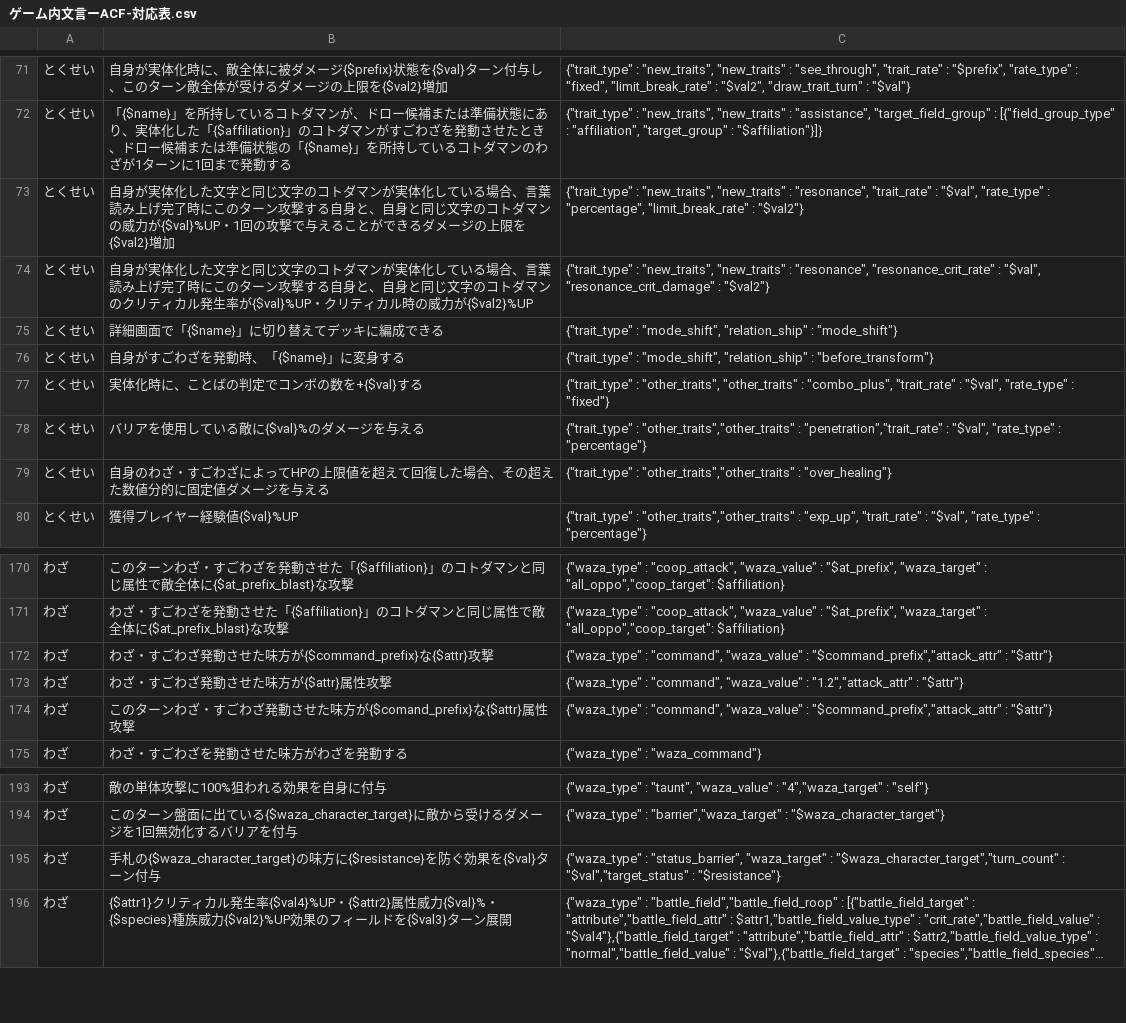
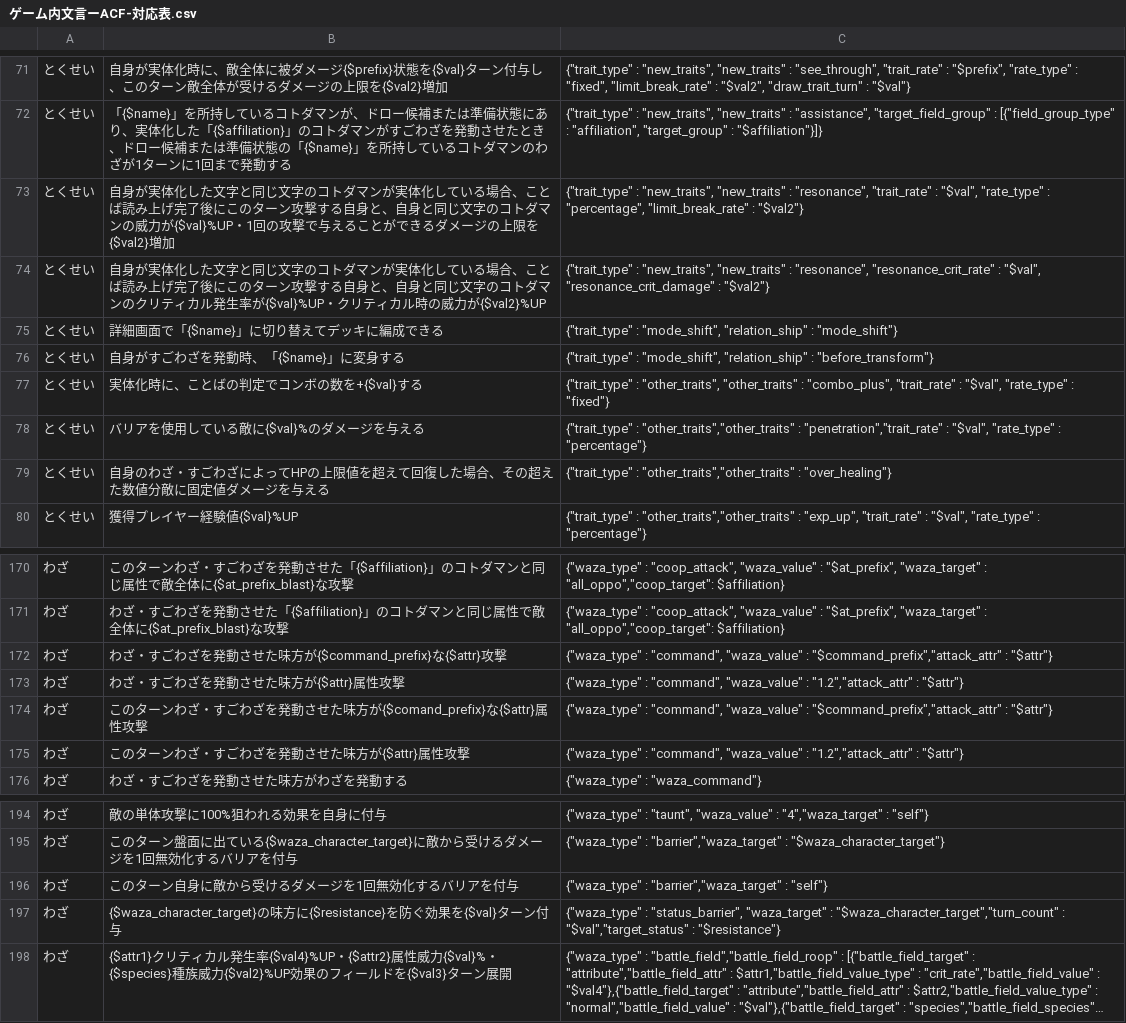
Before and after one commit to satorub01-cyber/kotodaman-db, a CSV file: lib/ゲーム内文言ーACF-対応表.csv, drawn as a sheet; only a part is shown, gaps mark what is left out; long unchanged cells end in …; addresses are those after the commit; the diff names each change by its address in the sheet, - before the commit and + after, or states it on an @@ line.

```diff
--- a/lib/ゲーム内文言ーACF-対応表.csv
+++ b/lib/ゲーム内文言ーACF-対応表.csv
-B73: …る場合、言葉読み上げ完了時にこのタ…
+B73: …る場合、ことば読み上げ完了後にこのタ…
-B74: …る場合、言葉読み上げ完了時にこのタ…
+B74: …る場合、ことば読み上げ完了後にこのタ…
-B79: …た数値分的に固定値…
+B79: …た数値分敵に固定値…
-B172: わざ・すごわざ発動させた味方が{$command_prefix}な{$attr}攻撃
+B172: わざ・すごわざを発動させた味方が{$command_prefix}な{$attr}攻撃
-B173: わざ・すごわざ発動させた味方が{$attr}属性攻撃
+B173: わざ・すごわざを発動させた味方が{$attr}属性攻撃
-B174: …すごわざ発動させ…
+B174: …すごわざを発動させ…
+row 175: わざ | このターンわざ・すごわざを発動させた味方が{$attr}属性攻撃 | {"waza_type" : "command", "waza_value" : "1.2","attack_attr" : "$attr"}
+row 196: わざ | このターン自身に敵から受けるダメージを1回無効化するバリアを付与 | {"waza_type" : "barrier","waza_target" : "self"}
-B197: 手札の{$waza_character_target}の…
+B197: {$waza_character_target}の…
```
Also changed, not shown: 1 other file.
